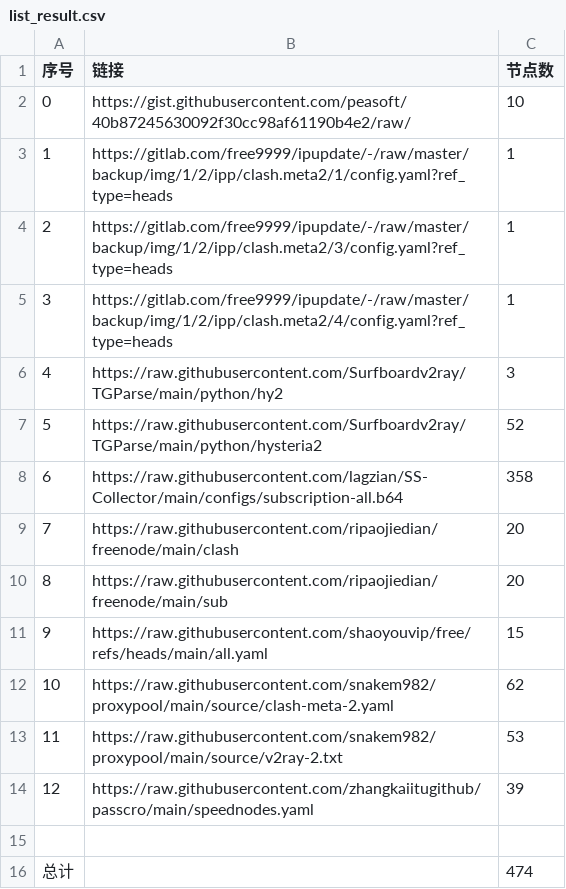
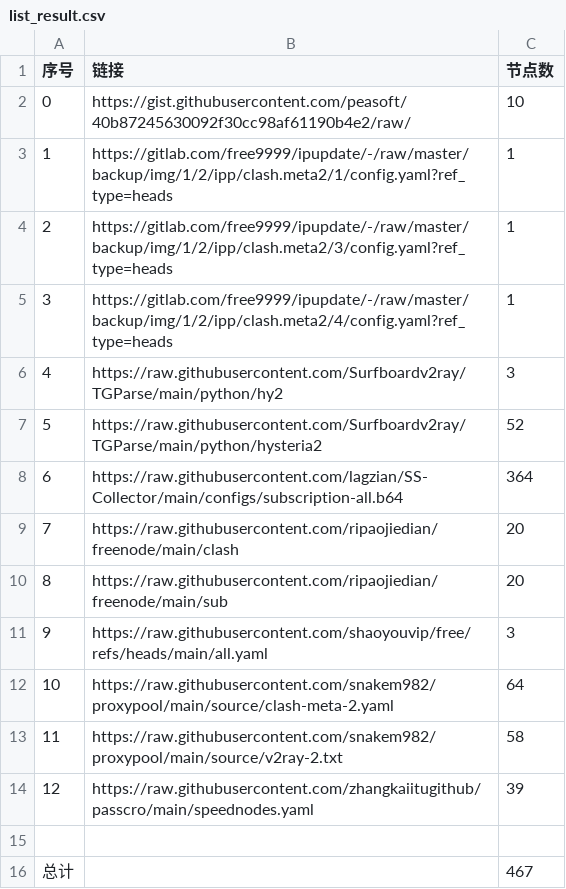
Before and after one commit to cysk003/AutoMergePublicNodes, a CSV file: list_result.csv, drawn as a sheet.

```diff
--- a/list_result.csv
+++ b/list_result.csv
@@ -7,10 +7,10 @@
 5,https://raw.githubusercontent.com/Surfboardv2ray/TGParse/main/python/hysteria2,52
-6,https://raw.githubusercontent.com/lagzian/SS-Collector/main/configs/subscription-all.b64,358
+6,https://raw.githubusercontent.com/lagzian/SS-Collector/main/configs/subscription-all.b64,364
 7,https://raw.githubusercontent.com/ripaojiedian/freenode/main/clash,20
 8,https://raw.githubusercontent.com/ripaojiedian/freenode/main/sub,20
-9,https://raw.githubusercontent.com/shaoyouvip/free/refs/heads/main/all.yaml,15
-10,https://raw.githubusercontent.com/snakem982/proxypool/main/source/clash-meta-2.yaml,62
-11,https://raw.githubusercontent.com/snakem982/proxypool/main/source/v2ray-2.txt,53
+9,https://raw.githubusercontent.com/shaoyouvip/free/refs/heads/main/all.yaml,3
+10,https://raw.githubusercontent.com/snakem982/proxypool/main/source/clash-meta-2.yaml,64
+11,https://raw.githubusercontent.com/snakem982/proxypool/main/source/v2ray-2.txt,58
 12,https://raw.githubusercontent.com/zhangkaiitugithub/passcro/main/speednodes.yaml,39
 
-总计,,474
+总计,,467
```
Also changed, not shown: 31 other files.
